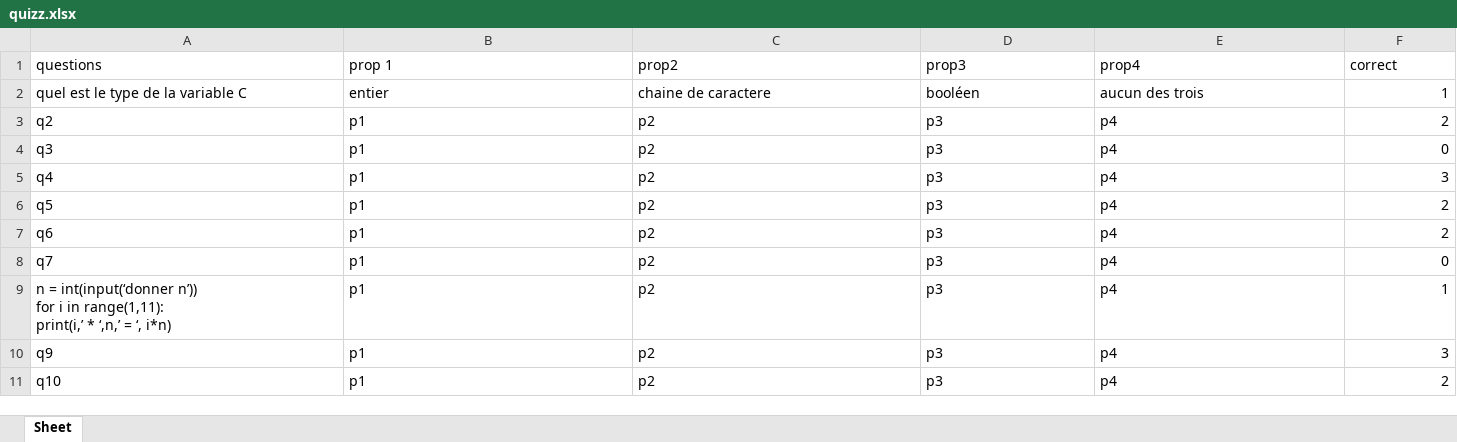
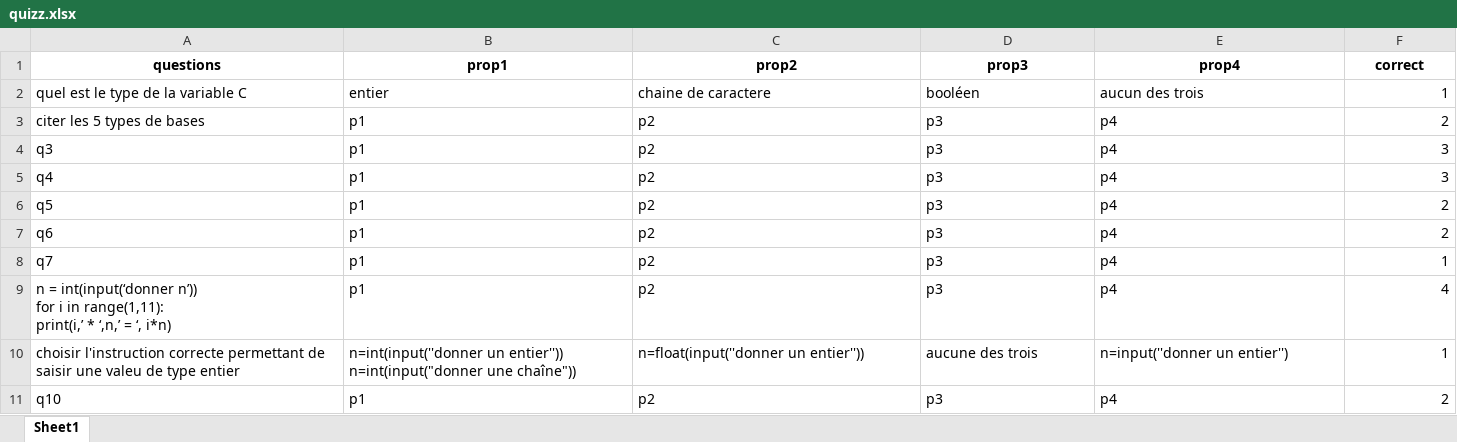
Before and after one commit to gtosama/quizz-scanner, an Excel workbook: quizz.xlsx, sheet Sheet1, drawn as a sheet; values as stored, in another font and other column widths than the file's, no borders; removed rows and columns are numbered as before the commit, all else as after; ↵ is a line break in a cell; the diff names each change by its address in the sheet, - before the commit and + after, or states it on an @@ line.

```diff
--- a/quizz.xlsx (sheet Sheet1)
+++ b/quizz.xlsx (sheet Sheet1)
-sheet tab: Sheet
+sheet tab: Sheet1
@@ A1:F1 bold: off → on, alignment: left → center @@
-B1: prop 1
+B1: prop1
-A3 (questions): q2
+A3 (questions): citer les 5 types de bases
-F4 (correct): 0
+F4 (correct): 3
-F8 (correct): 0
+F8 (correct): 1
-F9 (correct): 1
+F9 (correct): 4
-row 10: q9 | p1 | p2 | p3 | p4 | 3
+row 10: choisir l'instruction correcte permettant de saisir une valeu de type entier | n=int(input(''donner un entier'')) ↵ n=int(input("donner une chaîne")) | n=float(input(''donner un entier'')) | aucune des trois | n=input(''donner un entier'') | 1
```
Also changed, not shown: 14 other files.
